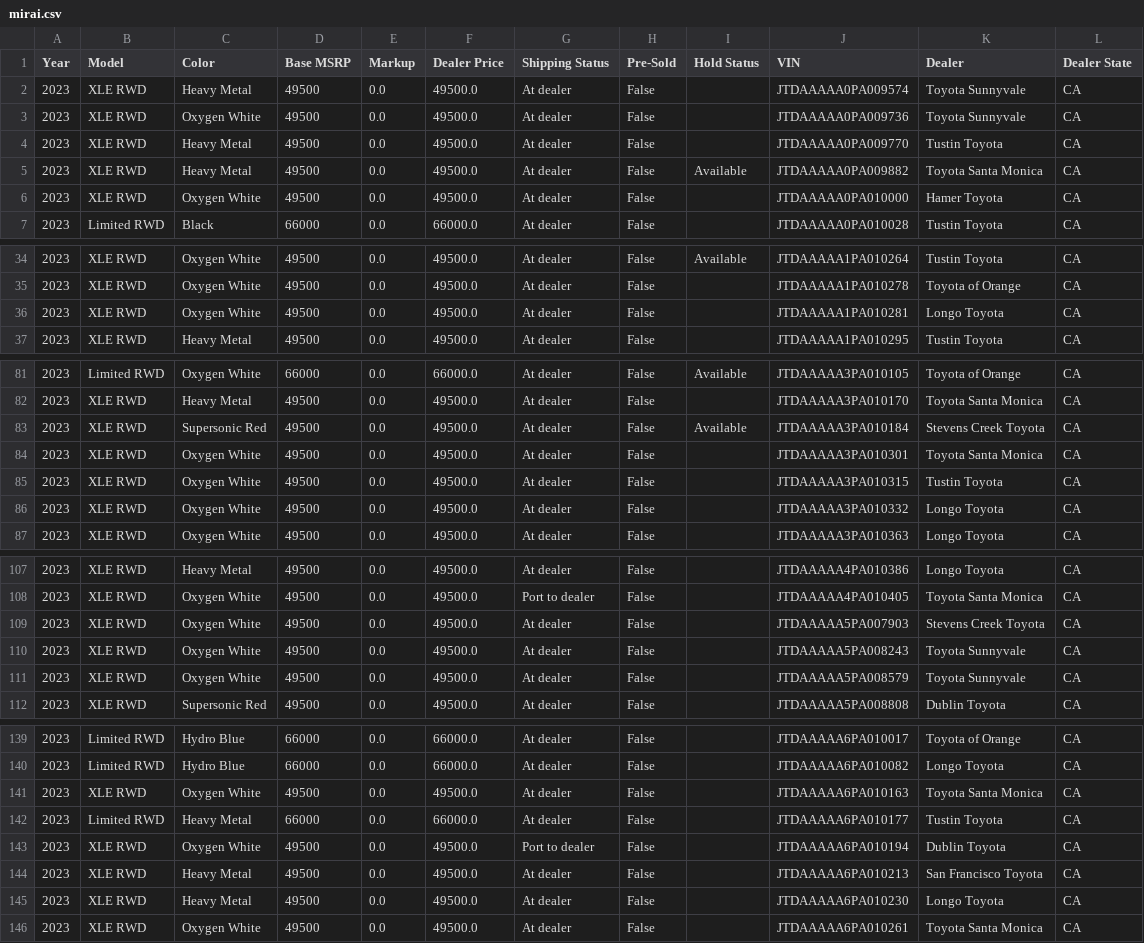
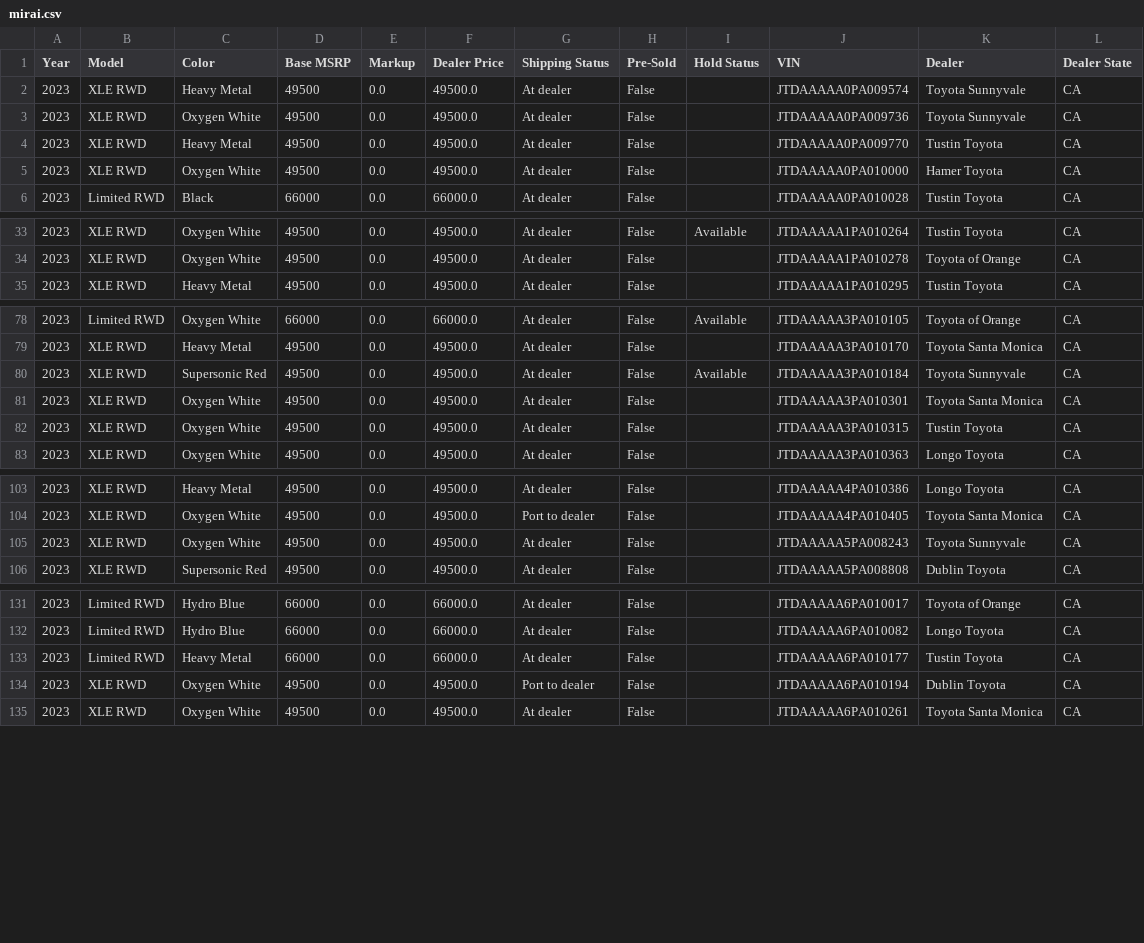
Before and after one commit to yowzar/yotagrabber, a CSV file: output/mirai.csv, drawn as a sheet; only a part is shown, gaps mark what is left out; the diff covers the shown part only.

```diff
--- a/output/mirai.csv
+++ b/output/mirai.csv
@@ -4,3 +4,2 @@ Year,Model,Color,Base MSRP,Markup,Dealer Price,Shipping Status,Pre-Sold,Hold Sta
 2023,XLE RWD,Heavy Metal,49500,0.0,49500.0,At dealer,False,,JTDAAAAA0PA009770,Tustin Toyota,CA
-2023,XLE RWD,Heavy Metal,49500,0.0,49500.0,At dealer,False,Available,JTDAAAAA0PA009882,Toyota Santa Monica,CA
 2023,XLE RWD,Oxygen White,49500,0.0,49500.0,At dealer,False,,JTDAAAAA0PA010000,Hamer Toyota,CA
@@ -35,3 +34,2 @@ Year,Model,Color,Base MSRP,Markup,Dealer Price,Shipping Status,Pre-Sold,Hold Sta
 2023,XLE RWD,Oxygen White,49500,0.0,49500.0,At dealer,False,,JTDAAAAA1PA010278,Toyota of Orange,CA
-2023,XLE RWD,Oxygen White,49500,0.0,49500.0,At dealer,False,,JTDAAAAA1PA010281,Longo Toyota,CA
 2023,XLE RWD,Heavy Metal,49500,0.0,49500.0,At dealer,False,,JTDAAAAA1PA010295,Tustin Toyota,CA
@@ -82,6 +79,5 @@ Year,Model,Color,Base MSRP,Markup,Dealer Price,Shipping Status,Pre-Sold,Hold Sta
 2023,XLE RWD,Heavy Metal,49500,0.0,49500.0,At dealer,False,,JTDAAAAA3PA010170,Toyota Santa Monica,CA
-2023,XLE RWD,Supersonic Red,49500,0.0,49500.0,At dealer,False,Available,JTDAAAAA3PA010184,Stevens Creek Toyota,CA
+2023,XLE RWD,Supersonic Red,49500,0.0,49500.0,At dealer,False,Available,JTDAAAAA3PA010184,Toyota Sunnyvale,CA
 2023,XLE RWD,Oxygen White,49500,0.0,49500.0,At dealer,False,,JTDAAAAA3PA010301,Toyota Santa Monica,CA
 2023,XLE RWD,Oxygen White,49500,0.0,49500.0,At dealer,False,,JTDAAAAA3PA010315,Tustin Toyota,CA
-2023,XLE RWD,Oxygen White,49500,0.0,49500.0,At dealer,False,,JTDAAAAA3PA010332,Longo Toyota,CA
 2023,XLE RWD,Oxygen White,49500,0.0,49500.0,At dealer,False,,JTDAAAAA3PA010363,Longo Toyota,CA
@@ -108,5 +104,3 @@ Year,Model,Color,Base MSRP,Markup,Dealer Price,Shipping Status,Pre-Sold,Hold Sta
 2023,XLE RWD,Oxygen White,49500,0.0,49500.0,Port to dealer,False,,JTDAAAAA4PA010405,Toyota Santa Monica,CA
-2023,XLE RWD,Oxygen White,49500,0.0,49500.0,At dealer,False,,JTDAAAAA5PA007903,Stevens Creek Toyota,CA
 2023,XLE RWD,Oxygen White,49500,0.0,49500.0,At dealer,False,,JTDAAAAA5PA008243,Toyota Sunnyvale,CA
-2023,XLE RWD,Oxygen White,49500,0.0,49500.0,At dealer,False,,JTDAAAAA5PA008579,Toyota Sunnyvale,CA
 2023,XLE RWD,Supersonic Red,49500,0.0,49500.0,At dealer,False,,JTDAAAAA5PA008808,Dublin Toyota,CA
@@ -140,7 +132,4 @@ Year,Model,Color,Base MSRP,Markup,Dealer Price,Shipping Status,Pre-Sold,Hold Sta
 2023,Limited RWD,Hydro Blue,66000,0.0,66000.0,At dealer,False,,JTDAAAAA6PA010082,Longo Toyota,CA
-2023,XLE RWD,Oxygen White,49500,0.0,49500.0,At dealer,False,,JTDAAAAA6PA010163,Toyota Santa Monica,CA
 2023,Limited RWD,Heavy Metal,66000,0.0,66000.0,At dealer,False,,JTDAAAAA6PA010177,Tustin Toyota,CA
 2023,XLE RWD,Oxygen White,49500,0.0,49500.0,Port to dealer,False,,JTDAAAAA6PA010194,Dublin Toyota,CA
-2023,XLE RWD,Heavy Metal,49500,0.0,49500.0,At dealer,False,,JTDAAAAA6PA010213,San Francisco Toyota,CA
-2023,XLE RWD,Heavy Metal,49500,0.0,49500.0,At dealer,False,,JTDAAAAA6PA010230,Longo Toyota,CA
 2023,XLE RWD,Oxygen White,49500,0.0,49500.0,At dealer,False,,JTDAAAAA6PA010261,Toyota Santa Monica,CA
```
Also changed, not shown: 7 removed rows and 1 edited cell elsewhere in this file, output/bz4x.csv, output/grcorolla.csv, 47 other files.
